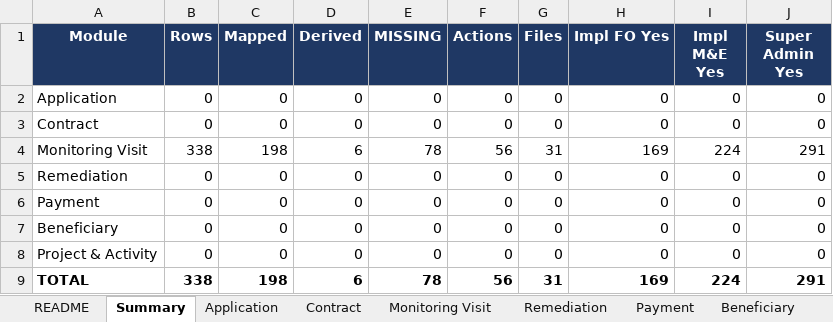
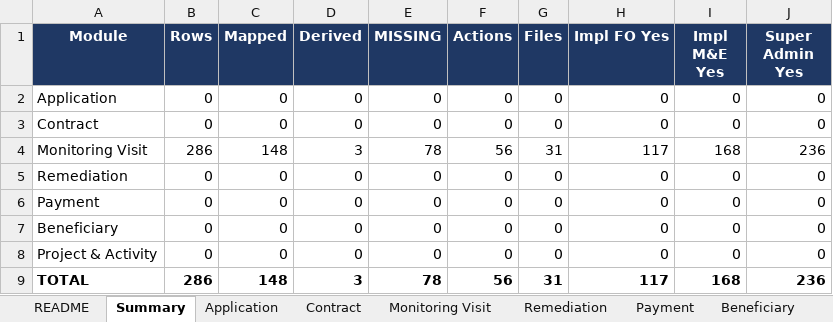
Before and after one commit to janithr1/pes-permission-mapping-model, an Excel workbook: pes-field-mapping-workbook.xlsx, sheet Summary, drawn as a sheet; values as stored, in another font and other column widths than the file's, no borders; the diff names each change by its address in the sheet, - before the commit and + after, or states it on an @@ line.

```diff
--- a/pes-field-mapping-workbook.xlsx (sheet Summary)
+++ b/pes-field-mapping-workbook.xlsx (sheet Summary)
-B4 (Rows): 338
+B4 (Rows): 286
-C4 (Mapped): 198
+C4 (Mapped): 148
-D4 (Derived): 6
+D4 (Derived): 3
-H4 (Impl FO Yes): 169
+H4 (Impl FO Yes): 117
-I4 (Impl M&E Yes): 224
+I4 (Impl M&E Yes): 168
-J4 (Super Admin Yes): 291
+J4 (Super Admin Yes): 236
-B9 (Rows): 338
+B9 (Rows): 286
-C9 (Mapped): 198
+C9 (Mapped): 148
-D9 (Derived): 6
+D9 (Derived): 3
-H9 (Impl FO Yes): 169
+H9 (Impl FO Yes): 117
-I9 (Impl M&E Yes): 224
+I9 (Impl M&E Yes): 168
-J9 (Super Admin Yes): 291
+J9 (Super Admin Yes): 236
```
Also changed, not shown: sheet Monitoring Visit, formulas that keep their value, hidden cells, charts or pictures.
